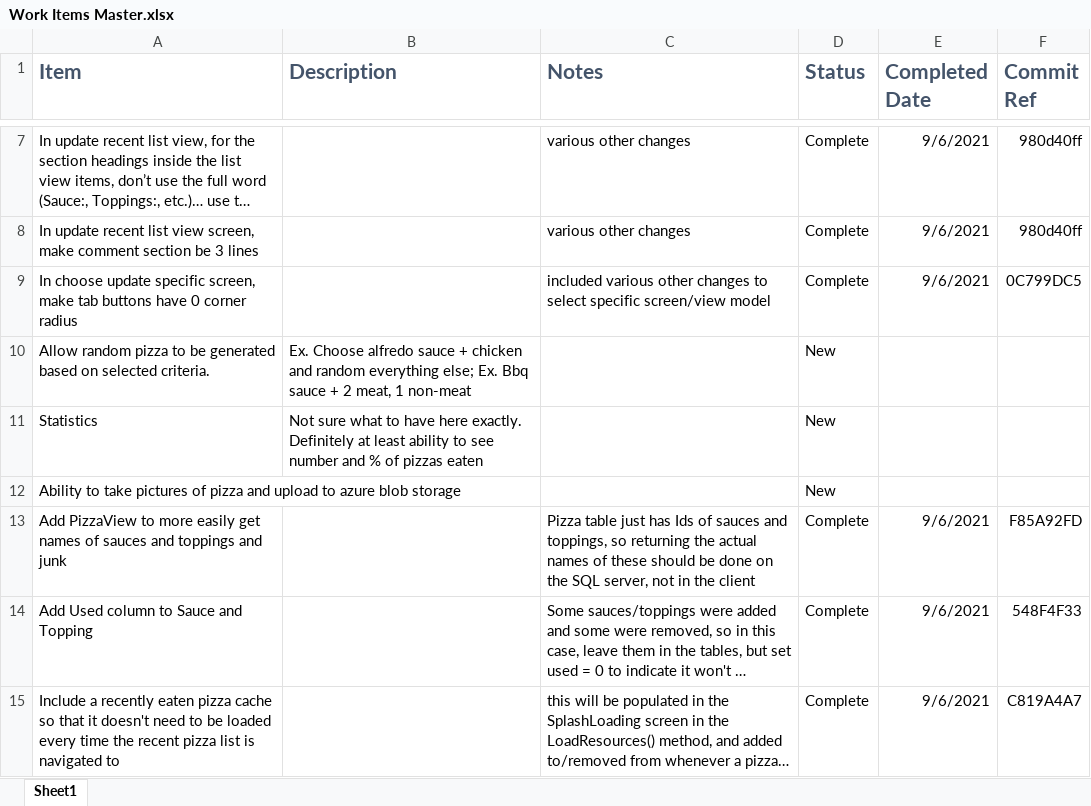
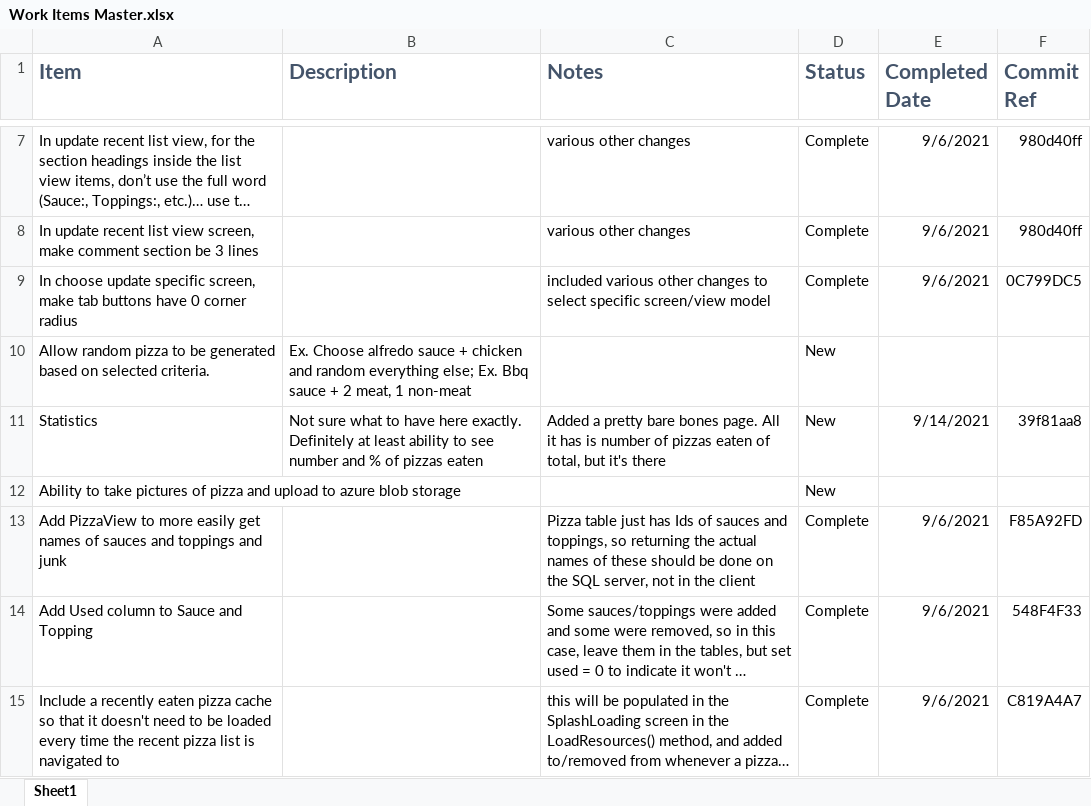
Before and after one commit to fireye14/DominosPizzaPicker, an Excel workbook: Designs/Work Items Master.xlsx, sheet Sheet1, drawn as a sheet; only a part is shown, gaps mark what is left out; long unchanged cells end in …; values as stored, in another font and other column widths than the file's, no borders; the diff names each change by its address in the sheet, - before the commit and + after, or states it on an @@ line.

```diff
--- a/Designs/Work Items Master.xlsx (sheet Sheet1)
+++ b/Designs/Work Items Master.xlsx (sheet Sheet1)
-C11 (Notes): (empty)
+C11 (Notes): Added a pretty bare bones page. All it has is number of pizzas eaten of total, but it's there
-E11 (Completed Date): (empty)
+E11 (Completed Date): 9/14/2021
-F11 (Commit Ref): (empty)
+F11 (Commit Ref): 39f81aa8
```
Also changed, not shown: 2 other files.
